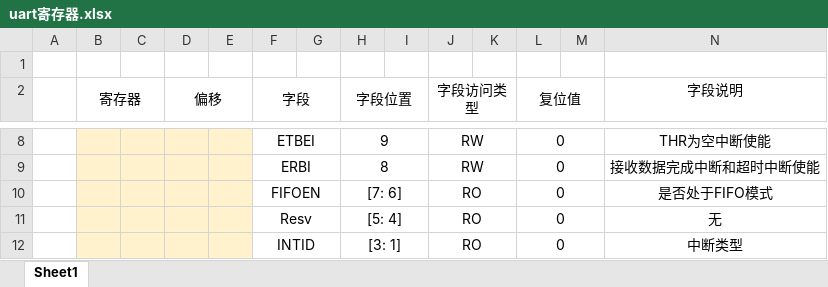
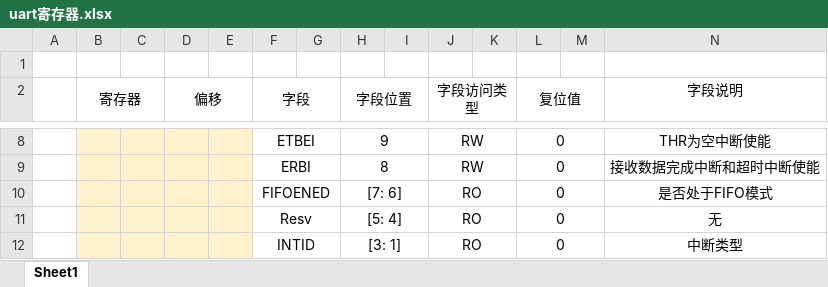
Before and after one commit to wuqlan111/peripherial, an Excel workbook: UART/doc/uart寄存器.xlsx, sheet Sheet1, drawn as a sheet; only a part is shown, gaps mark what is left out; values as stored, in another font and other column widths than the file's, no borders; the diff names each change by its address in the sheet, - before the commit and + after, or states it on an @@ line.

Commit message:
Modify  uart excel.

```diff
--- a/UART/doc/uart寄存器.xlsx (sheet Sheet1)
+++ b/UART/doc/uart寄存器.xlsx (sheet Sheet1)
-F10 (字段): FIFOEN
+F10 (字段): FIFOENED
```
